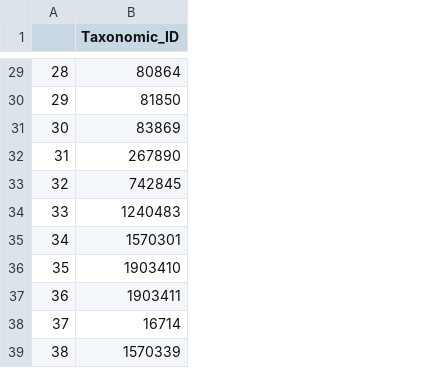
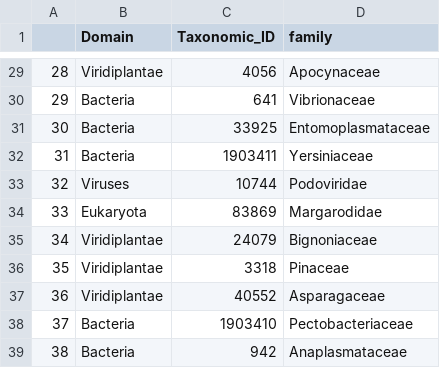
Before and after one commit to AGalanis97/Direct-shotgun-metagenomics-pub, a CSV file: Figures/Figure_3/significant_families.csv, drawn as a sheet; only a part is shown, gaps mark what is left out; addresses are those after the commit; the diff covers the shown part only; the diff names each change by its address in the sheet, - before the commit and + after, or states it on an @@ line.

```diff
--- a/Figures/Figure_3/significant_families.csv
+++ b/Figures/Figure_3/significant_families.csv
+column B (Domain), rows 29-39: Viridiplantae | Bacteria | Bacteria | Bacteria | Viruses | Eukaryota | Viridiplantae | Viridiplantae | Viridiplantae | Bacteria | Bacteria
+column D (family), rows 29-39: Apocynaceae | Vibrionaceae | Entomoplasmataceae | Yersiniaceae | Podoviridae | Margarodidae | Bignoniaceae | Pinaceae | Asparagaceae | Pectobacteriaceae | Anaplasmataceae
-C29 (Taxonomic_ID): 80864
+C29 (Taxonomic_ID): 4056
-C30 (Taxonomic_ID): 81850
+C30 (Taxonomic_ID): 641
-C31 (Taxonomic_ID): 83869
+C31 (Taxonomic_ID): 33925
-C32 (Taxonomic_ID): 267890
+C32 (Taxonomic_ID): 1903411
-C33 (Taxonomic_ID): 742845
+C33 (Taxonomic_ID): 10744
-C34 (Taxonomic_ID): 1240483
+C34 (Taxonomic_ID): 83869
-C35 (Taxonomic_ID): 1570301
+C35 (Taxonomic_ID): 24079
-C36 (Taxonomic_ID): 1903410
+C36 (Taxonomic_ID): 3318
-C37 (Taxonomic_ID): 1903411
+C37 (Taxonomic_ID): 40552
-C38 (Taxonomic_ID): 16714
+C38 (Taxonomic_ID): 1903410
-C39 (Taxonomic_ID): 1570339
+C39 (Taxonomic_ID): 942
```
Also changed, not shown: 26 edited cells elsewhere in this file, Figures/Figure_3/significant_genera.csv, 5 other files.
